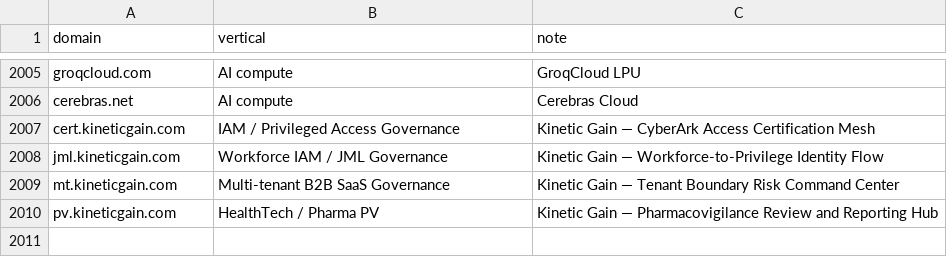
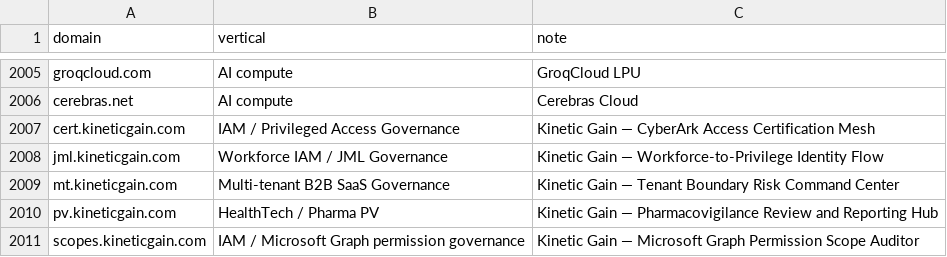
Before and after one commit to mizcausevic-dev/procurement-pulse-engine, a CSV file: universe.csv, drawn as a sheet; only a part is shown, gaps mark what is left out; the diff names each change by its address in the sheet, - before the commit and + after, or states it on an @@ line.

Commit message:
universe: +1 scopes.kineticgain.com (5th buyer-facing surface, 2010 → 2011)
scopes.kineticgain.com,IAM / Microsoft Graph permission governance,
Kinetic Gain — Microsoft Graph Permission Scope Auditor

Same-day add: shipped + hardened to v1.0-prod on 2026-06-02 alongside
the cert/jml/mt/pv quartet that landed earlier in the day. KG remains
the only publisher in the universe.

```diff
--- a/universe.csv
+++ b/universe.csv
+row 2011: scopes.kineticgain.com | IAM / Microsoft Graph permission governance | Kinetic Gain — Microsoft Graph Permission Scope Auditor
```
